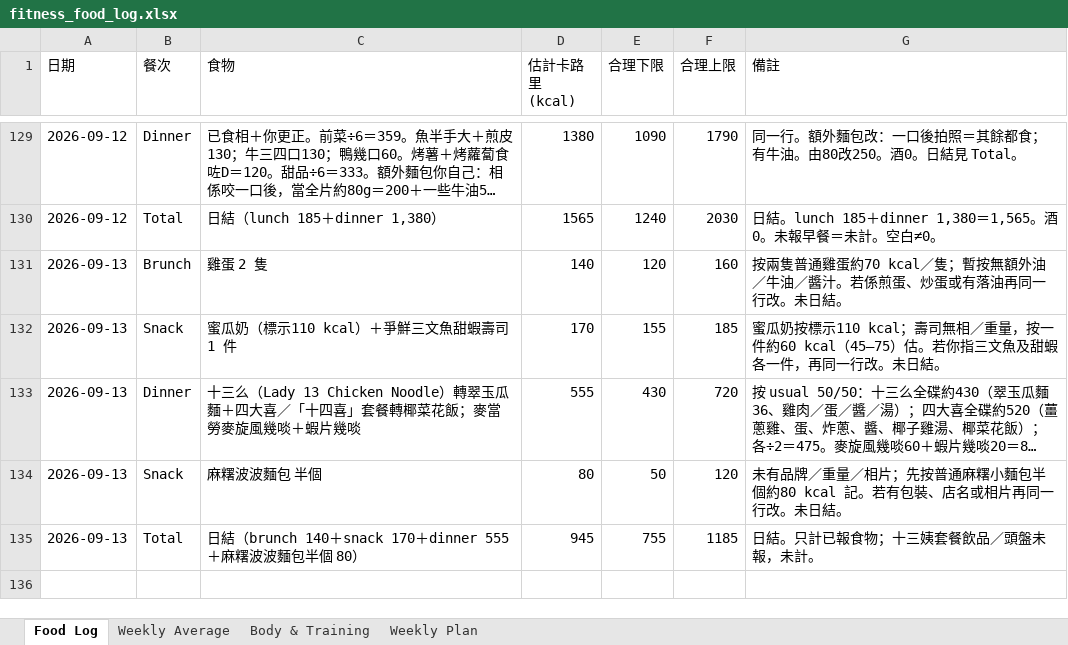
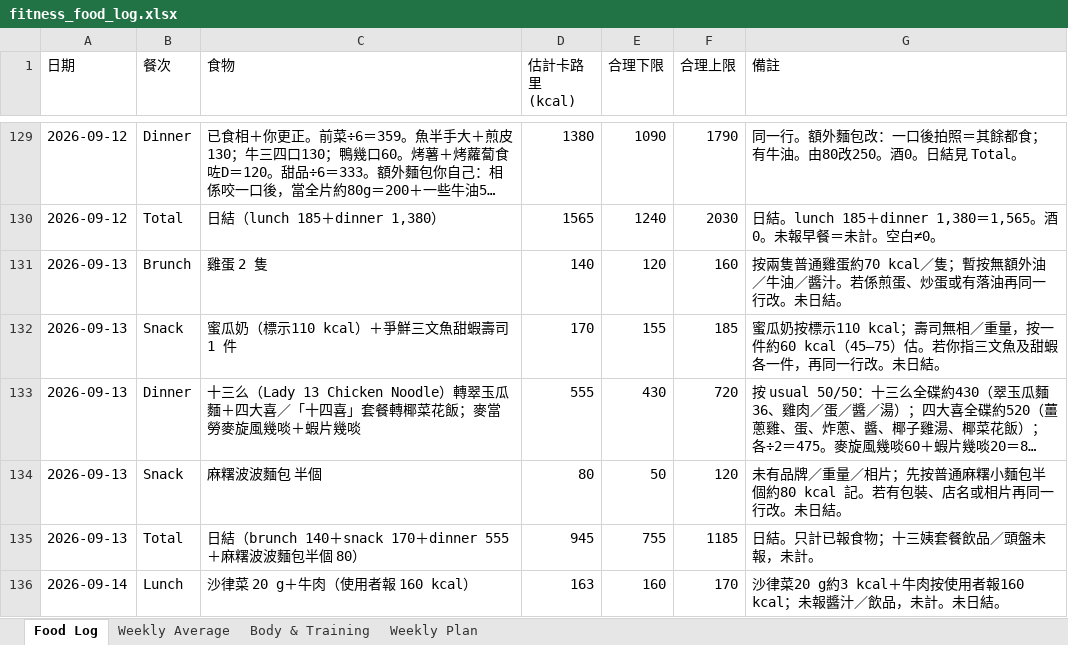
Before and after one commit to buzz-knittinpix/melodycheng622-cmyk.github.io, an Excel workbook: data/fitness_food_log.xlsx, sheet Food Log, drawn as a sheet; only a part is shown, gaps mark what is left out; long unchanged cells end in …; values as stored, in another font and other column widths than the file's, no borders; the diff names each change by its address in the sheet, - before the commit and + after, or states it on an @@ line.

Commit message:
Log 2026-09-14 lunch

```diff
--- a/data/fitness_food_log.xlsx (sheet Food Log)
+++ b/data/fitness_food_log.xlsx (sheet Food Log)
+row 136: 2026-09-14 | Lunch | 沙律菜 20 g＋牛肉（使用者報 160 kcal） | 163 | 160 | 170 | 沙律菜20 g約3 kcal＋牛肉按使用者報160 kcal；未報醬汁／飲品，未計。未日結。
```
Also changed, not shown: 1 other file.
